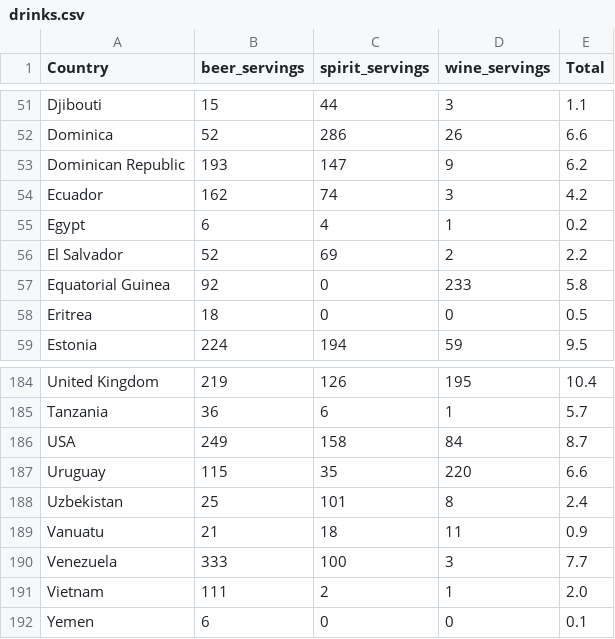
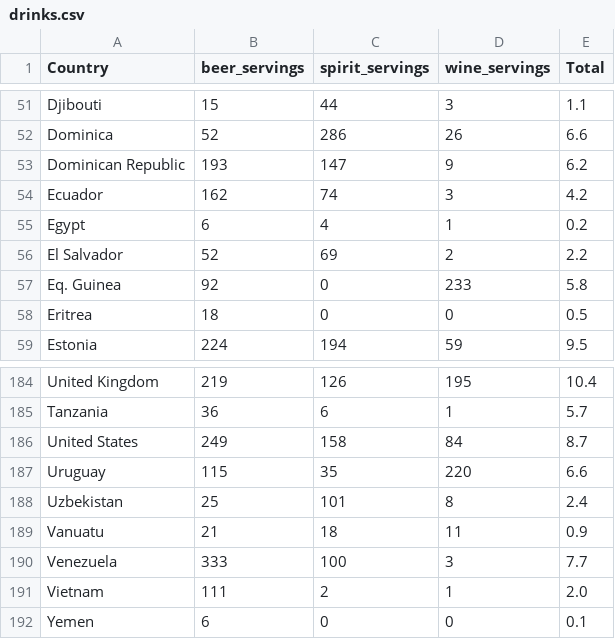
Before and after one commit to Adeline-Chew/FIT3179-Data-Visualisation, a CSV file: data/drinks.csv, drawn as a sheet; only a part is shown, gaps mark what is left out; the diff covers the shown part only.

```diff
--- a/data/drinks.csv
+++ b/data/drinks.csv
@@ -56,3 +56,3 @@ Egypt,6,4,1,0.2
 El Salvador,52,69,2,2.2
-Equatorial Guinea,92,0,233,5.8
+Eq. Guinea,92,0,233,5.8
 Eritrea,18,0,0,0.5
@@ -185,3 +185,3 @@ United Kingdom,219,126,195,10.4
 Tanzania,36,6,1,5.7
-USA,249,158,84,8.7
+United States,249,158,84,8.7
 Uruguay,115,35,220,6.6
```
Also changed, not shown: 6 edited cells elsewhere in this file.
